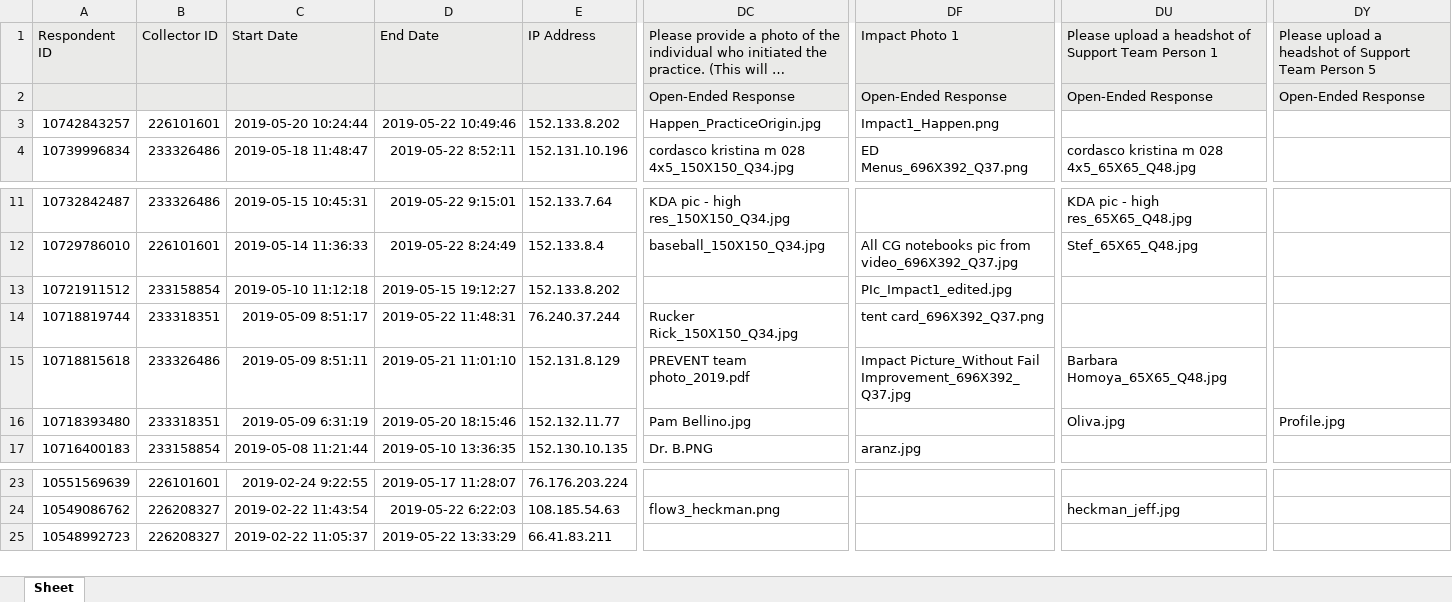
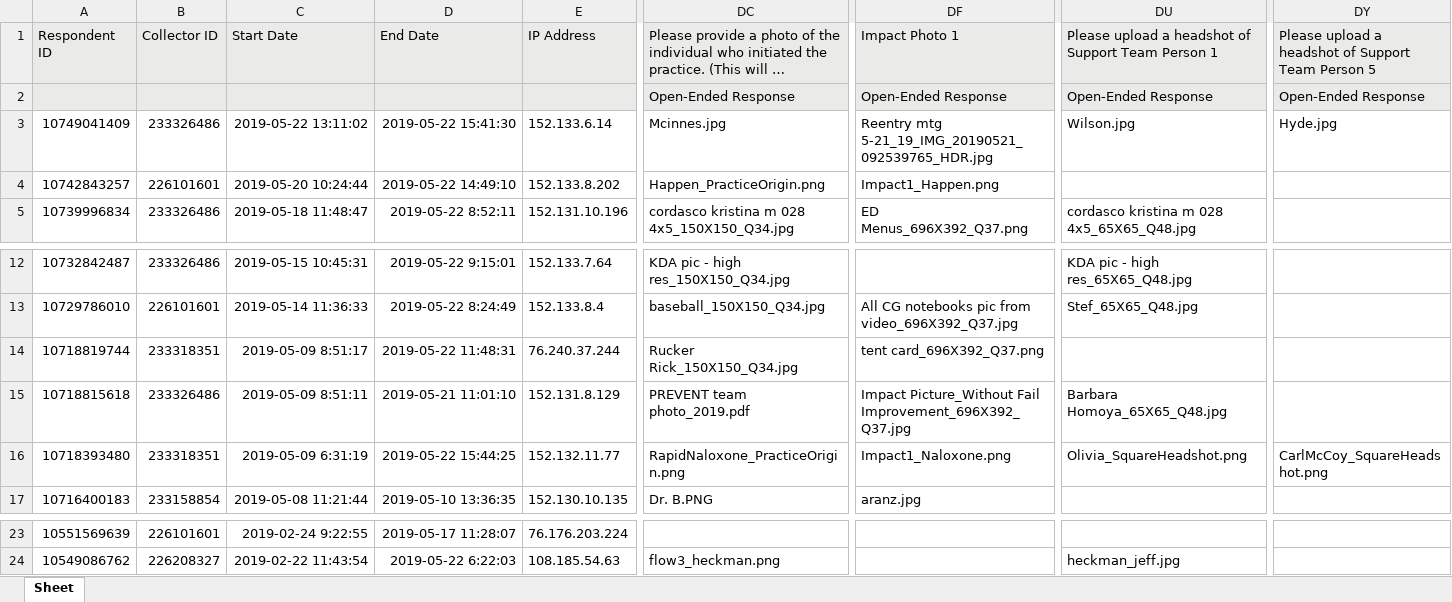
Before and after one commit to department-of-veterans-affairs/diffusion-marketplace, an Excel workbook: lib/assets/Diffusion_Marketplace.xlsx, sheet Sheet, drawn as a sheet; only a part is shown, gaps mark what is left out; long unchanged cells end in …; values as stored, in another font and other column widths than the file's, no borders; charts and pictures not drawn; removed rows and columns are numbered as before the commit, all else as after; rows hold the shown columns only; the diff names each change by its address in the sheet, - before the commit and + after, or states it on an @@ line.

Commit message:
DM-610: fix seed file and update spreadsheet [skip ci]

```diff
--- a/lib/assets/Diffusion_Marketplace.xlsx (sheet Sheet)
+++ b/lib/assets/Diffusion_Marketplace.xlsx (sheet Sheet)
+row 3: 10749041409 | 233326486 | 2019-05-22 13:11:02 | 2019-05-22 15:41:30 | 152.133.6.14 | Mcinnes.jpg | Reentry mtg 5-21_19_IMG_20190521_092539765_HDR.jpg | Wilson.jpg | Hyde.jpg
-D4: 2019-05-22 10:49:46
+D4: 2019-05-22 14:49:10
-DC4: Happen_PracticeOrigin.jpg
+DC4: Happen_PracticeOrigin.png
-row 13: 10721911512 | 233158854 | 2019-05-10 11:12:18 | 2019-05-15 19:12:27 | 152.133.8.202 |  | PIc_Impact1_edited.jpg
-D16: 2019-05-20 18:15:46
+D16: 2019-05-22 15:44:25
-DC16: Pam Bellino.jpg
+DC16: RapidNaloxone_PracticeOrigin.png
-DF16: (empty)
+DF16: Impact1_Naloxone.png
-DU16: Oliva.jpg
+DU16: Olivia_SquareHeadshot.png
-DY16: Profile.jpg
+DY16: CarlMcCoy_SquareHeadshot.png
-row 25: 10548992723 | 226208327 | 2019-02-22 11:05:37 | 2019-05-22 13:33:29 | 66.41.83.211
```
Also changed, not shown: 2 other files.
